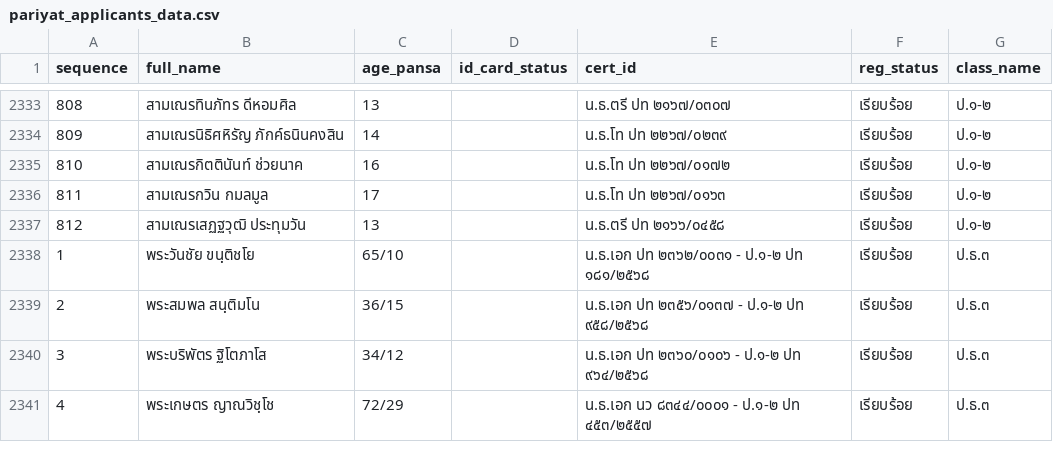
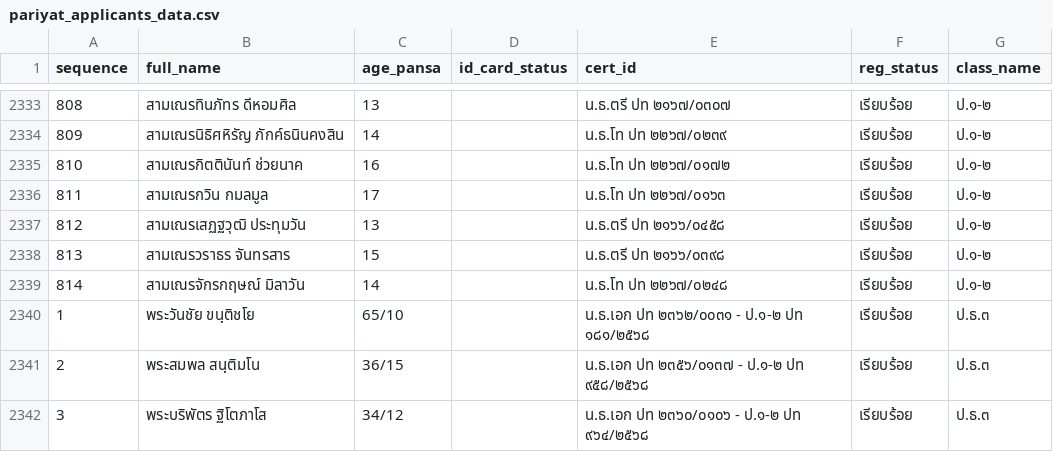
Before and after one commit to Kanjin22/pariyat-search-project, a CSV file: data/pariyat_applicants_data.csv, drawn as a sheet; only a part is shown, gaps mark what is left out; the shorter side is filled out with more unchanged rows; the diff names each change by its address in the sheet, - before the commit and + after, or states it on an @@ line.

Commit message:
Update pariyat_applicants_data.csv

```diff
--- a/data/pariyat_applicants_data.csv
+++ b/data/pariyat_applicants_data.csv
+row 2338: 813 | สามเณรวราธร จันทรสาร | 15 |  | น.ธ.ตรี ปท ๒๑๖๖/๐๓๙๘ | เรียบร้อย | ป.๑-๒
+row 2339: 814 | สามเณรจักรกฤษณ์ มิลาวัน | 14 |  | น.ธ.โท ปท ๒๒๖๗/๐๒๔๘ | เรียบร้อย | ป.๑-๒
```
